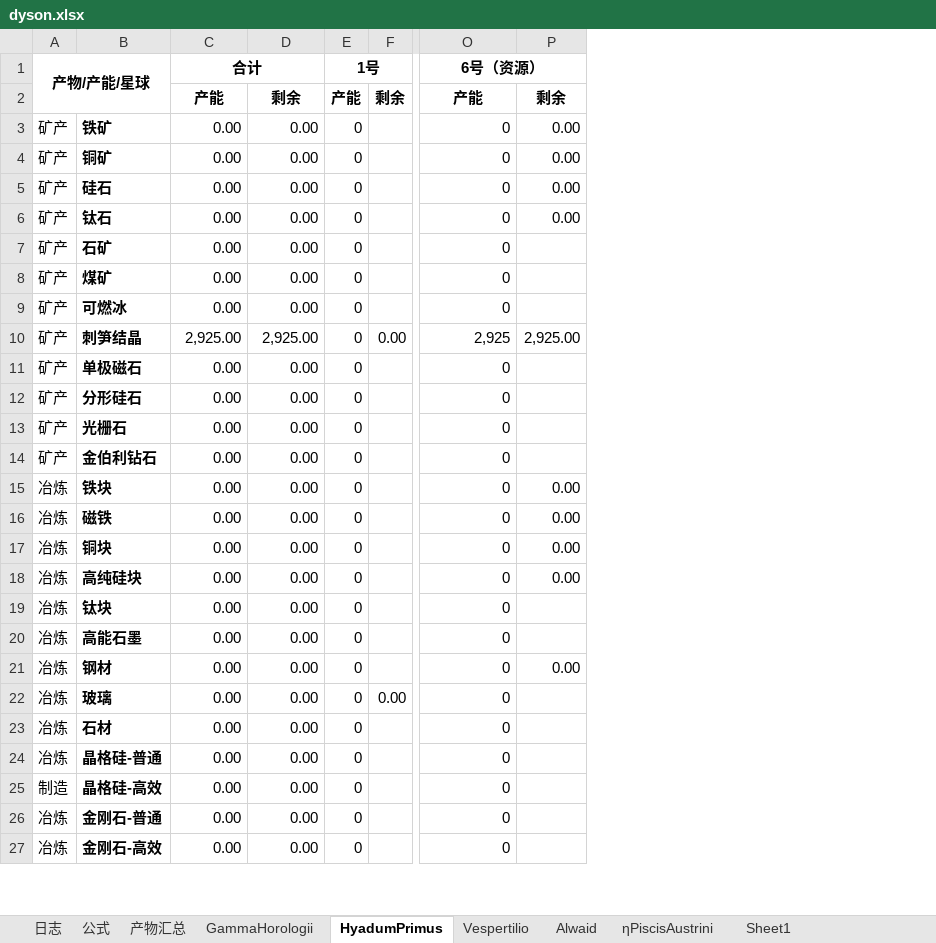
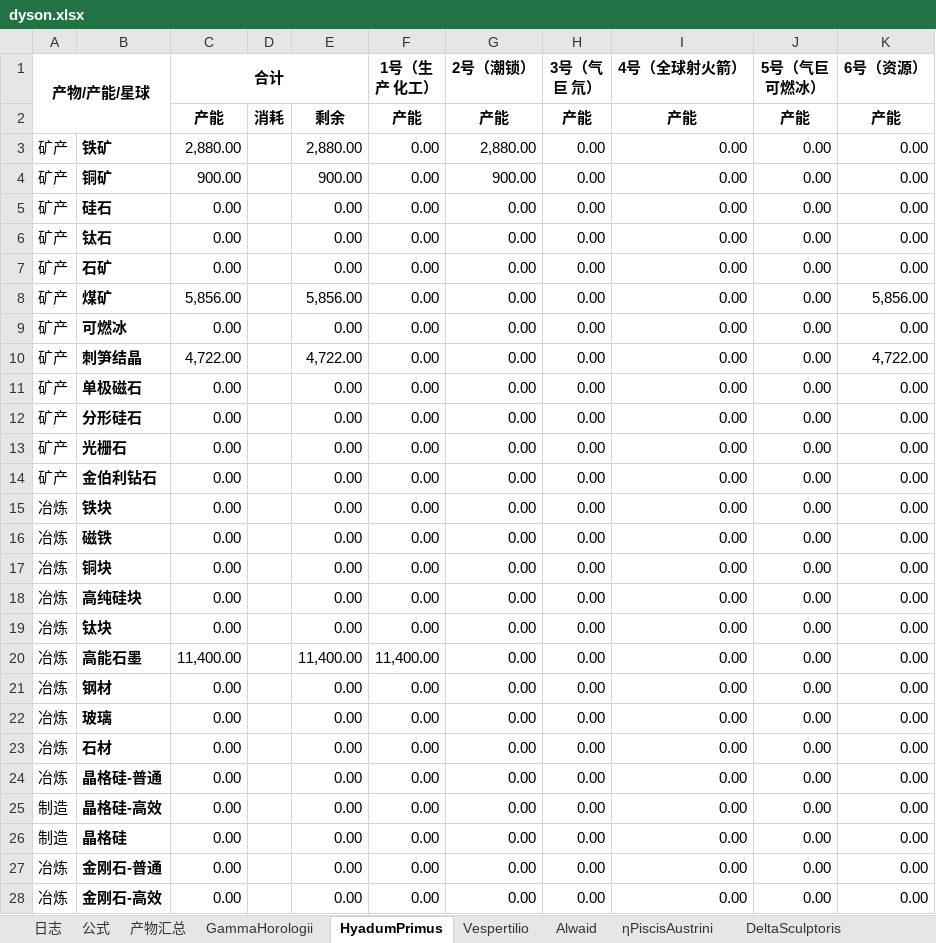
Before and after one commit to junwenyang/xiaowanyi, an Excel workbook: dyson.xlsx, sheet HyadumPrimus, drawn as a sheet; only a part is shown, gaps mark what is left out; values as stored, in another font and other column widths than the file's, no borders; conditional formats not drawn; removed rows and columns are numbered as before the commit, all else as after; rows hold the shown columns only; the diff covers the shown part only; the diff names each change by its address in the sheet, - before the commit and + after, or states it on an @@ line.

```diff
--- a/dyson.xlsx (sheet HyadumPrimus)
+++ b/dyson.xlsx (sheet HyadumPrimus)
+sheet tab: DeltaSculptoris
+column D, row 2: 消耗
+column E, rows 2-25: 剩余 | 2,880.00 | 900.00 | 0.00 | 0.00 | 0.00 | 5,856.00 | 0.00 | 4,722.00 | 0.00 | 0.00 | 0.00 | 0.00 | 0.00 | 0.00 | 0.00 | 0.00 | 0.00 | 11,400.00 | 0.00 | 0.00 | 0.00 | 0.00 | 0.00; rows 27-28: 0.00 | 0.00
-column E (1号), rows 2-27: 产能 | 0 | 0 | 0 | 0 | 0 | 0 | 0 | 0 | 0 | 0 | 0 | 0 | 0 | 0 | 0 | 0 | 0 | 0 | 0 | 0 | 0 | 0 | 0 | 0 | 0
-column F, rows 2-22: 剩余 |  |  |  |  |  |  |  | 0.00 |  |  |  |  |  |  |  |  |  |  |  | 0.00
+column G (2号（潮锁）), rows 2-25: 产能 | 2,880.00 | 900.00 | 0.00 | 0.00 | 0.00 | 0.00 | 0.00 | 0.00 | 0.00 | 0.00 | 0.00 | 0.00 | 0.00 | 0.00 | 0.00 | 0.00 | 0.00 | 0.00 | 0.00 | 0.00 | 0.00 | 0.00 | 0.00; rows 27-28: 0.00 | 0.00
+column H (3号（气巨 氘）), rows 2-25: 产能 | 0.00 | 0.00 | 0.00 | 0.00 | 0.00 | 0.00 | 0.00 | 0.00 | 0.00 | 0.00 | 0.00 | 0.00 | 0.00 | 0.00 | 0.00 | 0.00 | 0.00 | 0.00 | 0.00 | 0.00 | 0.00 | 0.00 | 0.00; rows 27-28: 0.00 | 0.00
+column I (4号（全球射火箭）), rows 2-25: 产能 | 0.00 | 0.00 | 0.00 | 0.00 | 0.00 | 0.00 | 0.00 | 0.00 | 0.00 | 0.00 | 0.00 | 0.00 | 0.00 | 0.00 | 0.00 | 0.00 | 0.00 | 0.00 | 0.00 | 0.00 | 0.00 | 0.00 | 0.00; rows 27-28: 0.00 | 0.00
+column J (5号（气巨 可燃冰）), rows 2-25: 产能 | 0.00 | 0.00 | 0.00 | 0.00 | 0.00 | 0.00 | 0.00 | 0.00 | 0.00 | 0.00 | 0.00 | 0.00 | 0.00 | 0.00 | 0.00 | 0.00 | 0.00 | 0.00 | 0.00 | 0.00 | 0.00 | 0.00 | 0.00; rows 27-28: 0.00 | 0.00
-column P, rows 2-21: 剩余 | 0.00 | 0.00 | 0.00 | 0.00 |  |  |  | 2,925.00 |  |  |  |  | 0.00 | 0.00 | 0.00 | 0.00 |  |  | 0.00
-C1:D1 merged
+C1:E1 merged
-F1: (empty)
+F1: 1号（生产 化工）
-O1:P1 merged
-F2 (1号（生产 化工）): 剩余
+F2 (1号（生产 化工）): 产能
-C3 (合计): 0.00
+C3 (合计): 2,880.00
-K3:K7 (6号（资源）): 0
+K3:K7 (6号（资源）): 0.00
-C4 (合计): 0.00
+C4 (合计): 900.00
-C8 (合计): 0.00
+C8 (合计): 5,856.00
-K8 (6号（资源）): 0
+K8 (6号（资源）): 5,856.00
-K9 (6号（资源）): 0
+K9 (6号（资源）): 0.00
-C10 (合计): 2,925.00
+C10 (合计): 4,722.00
-F10 (1号（生产 化工）): 2,925.00
+F10 (1号（生产 化工）): 0.00
-K10 (6号（资源）): 2,925
+K10 (6号（资源）): 4,722.00
-K11:K25 (6号（资源）): 0
+K11:K25 (6号（资源）): 0.00
-C20 (合计): 0.00
+C20 (合计): 11,400.00
-F20 (1号（生产 化工）): 0.00
+F20 (1号（生产 化工）): 11,400.00
+row 26: 制造 | 晶格硅 | 0.00 |  | 0.00 | 0.00 | 0.00 | 0.00 | 0.00 | 0.00 | 0.00
-K27:K28 (6号（资源）): 0
+K27:K28 (6号（资源）): 0.00
```
Also changed, not shown: 7 added rows, 2 removed rows, 6 added columns, 8 removed columns, 120 edited cells and cell formats elsewhere in this sheet, sheet 产物汇总, sheet GammaHorologii, sheet Alwaid, sheet Vespertilio, sheet ηPiscisAustrini, sheet 日志, 1 more sheet, other sheet tabs, formulas that keep their value.
